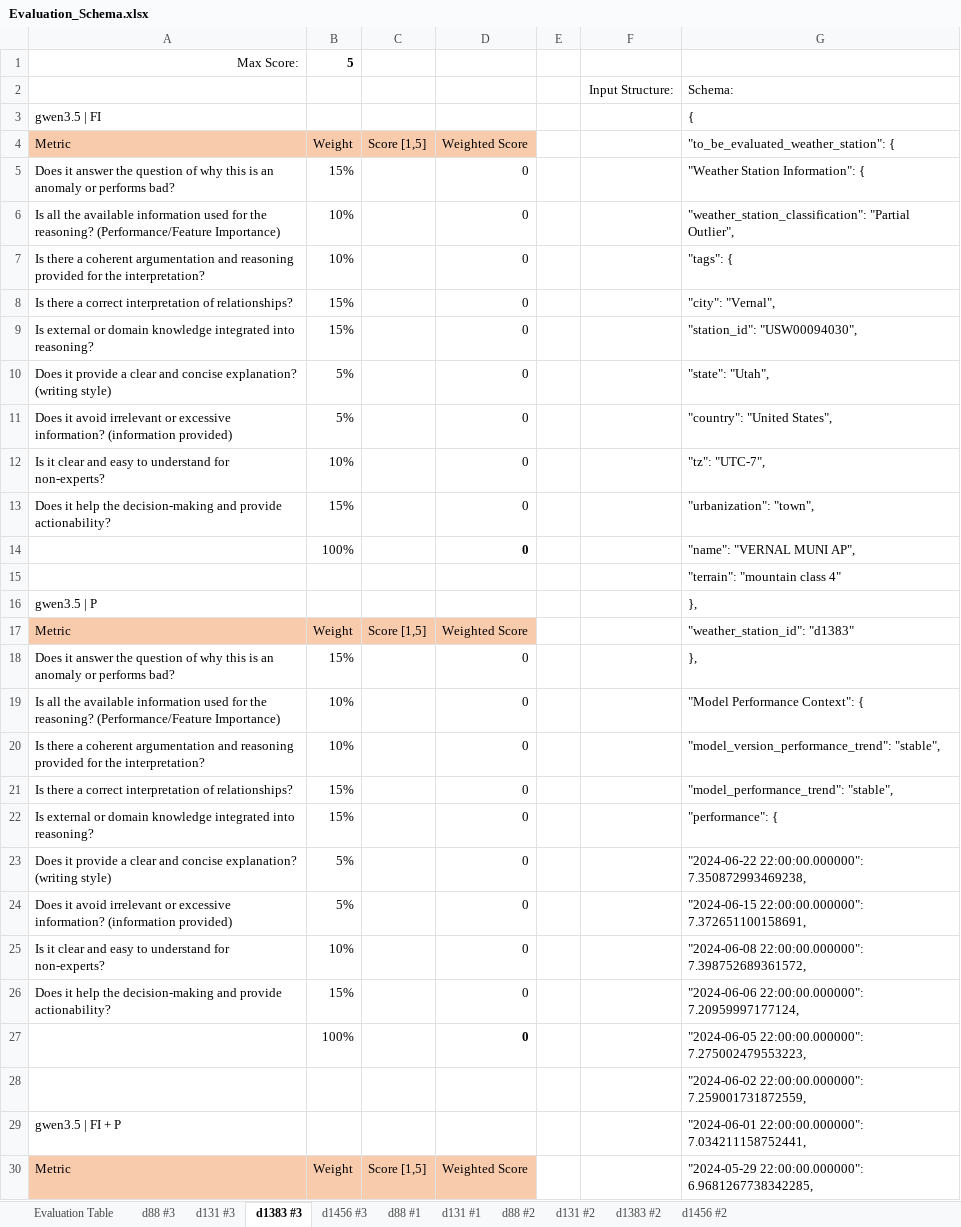
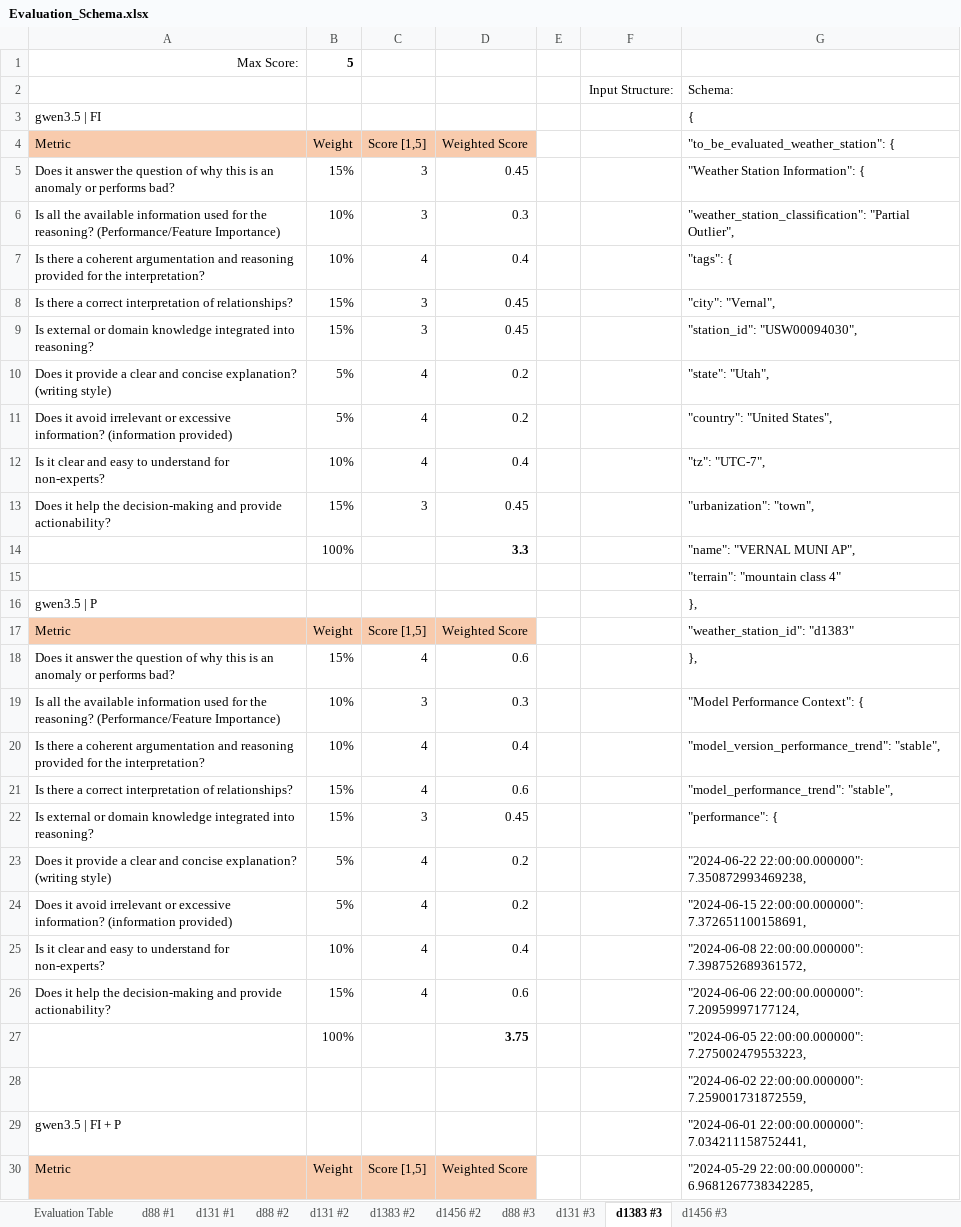
Before and after one commit to kwurster2708/Master_Thesis, an Excel workbook: Evaluation_Schema.xlsx, sheet d1383 #3, drawn as a sheet; only a part is shown; values as stored, in another font and other column widths than the file's, no borders; the diff covers the shown part only; the diff names each change by its address in the sheet, - before the commit and + after, or states it on an @@ line.

```diff
--- a/Evaluation_Schema.xlsx (sheet d1383 #3)
+++ b/Evaluation_Schema.xlsx (sheet d1383 #3)
@@ sheet tab order changed: Evaluation Table | d88 #1 | d131 #1 | d88 #2 | d131 #2 | d1383 #2 | d1456 #2 | d88 #3 | d131 #3 | d1383 #3 | d1456 #3 @@
-C5:C6 (Score [1,5]): (empty)
+C5:C6 (Score [1,5]): 3
-D5 (Weighted Score): 0
+D5 (Weighted Score): 0.45
-D6 (Weighted Score): 0
+D6 (Weighted Score): 0.3
-C7 (Score [1,5]): (empty)
+C7 (Score [1,5]): 4
-D7 (Weighted Score): 0
+D7 (Weighted Score): 0.4
-C8:C9 (Score [1,5]): (empty)
+C8:C9 (Score [1,5]): 3
-D8:D9 (Weighted Score): 0
+D8:D9 (Weighted Score): 0.45
-C10:C12 (Score [1,5]): (empty)
+C10:C12 (Score [1,5]): 4
-D10:D11 (Weighted Score): 0
+D10:D11 (Weighted Score): 0.2
-D12 (Weighted Score): 0
+D12 (Weighted Score): 0.4
-C13 (Score [1,5]): (empty)
+C13 (Score [1,5]): 3
-D13 (Weighted Score): 0
+D13 (Weighted Score): 0.45
-D14 (Weighted Score): 0
+D14 (Weighted Score): 3.3
-C18 (Score [1,5]): (empty)
+C18 (Score [1,5]): 4
-D18 (Weighted Score): 0
+D18 (Weighted Score): 0.6
-C19 (Score [1,5]): (empty)
+C19 (Score [1,5]): 3
-D19 (Weighted Score): 0
+D19 (Weighted Score): 0.3
-C20:C21 (Score [1,5]): (empty)
+C20:C21 (Score [1,5]): 4
-D20 (Weighted Score): 0
+D20 (Weighted Score): 0.4
-D21 (Weighted Score): 0
+D21 (Weighted Score): 0.6
-C22 (Score [1,5]): (empty)
+C22 (Score [1,5]): 3
-D22 (Weighted Score): 0
+D22 (Weighted Score): 0.45
-C23:C26 (Score [1,5]): (empty)
+C23:C26 (Score [1,5]): 4
-D23:D24 (Weighted Score): 0
+D23:D24 (Weighted Score): 0.2
-D25 (Weighted Score): 0
+D25 (Weighted Score): 0.4
-D26 (Weighted Score): 0
+D26 (Weighted Score): 0.6
-D27 (Weighted Score): 0
+D27 (Weighted Score): 3.75
```
Also changed, not shown: 133 edited cells elsewhere in this sheet, sheet d88 #3, sheet d131 #3, sheet d1456 #3, sheet Evaluation Table.
